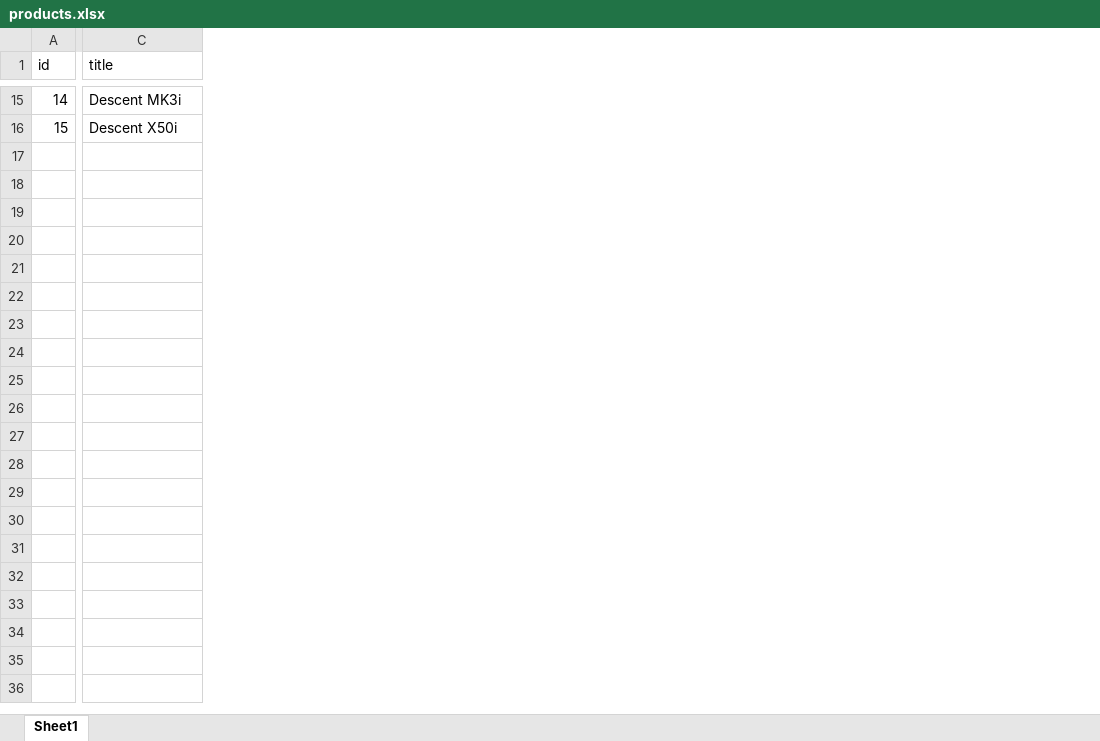
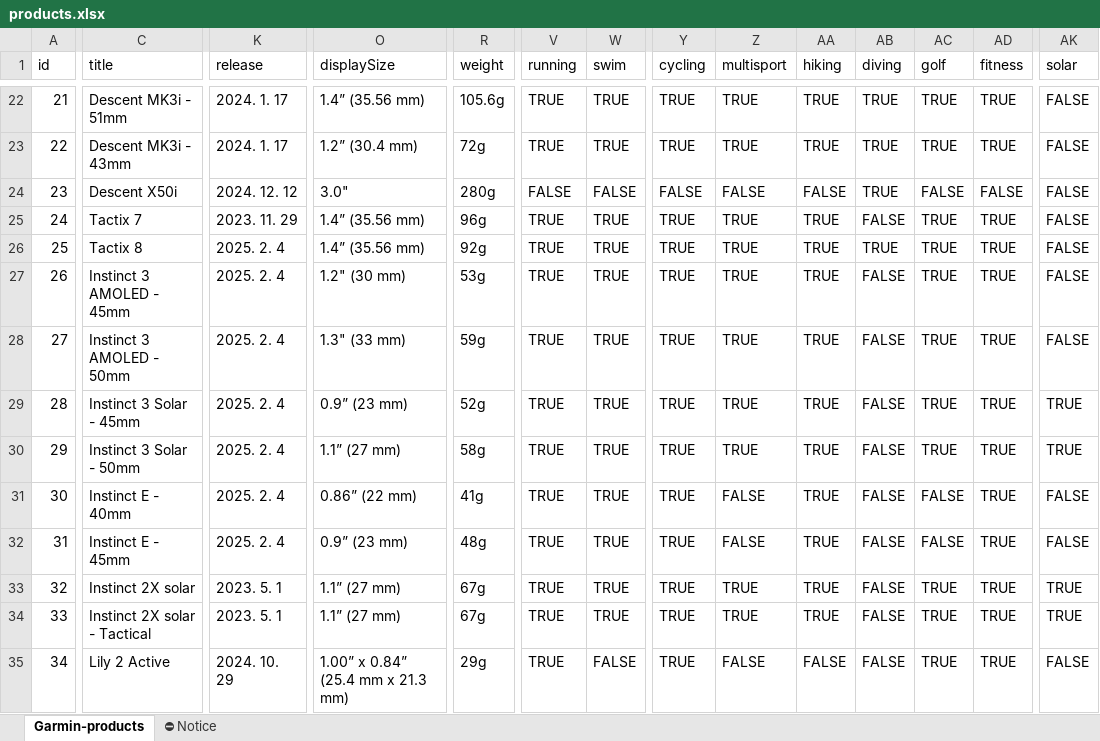
Before and after one commit to mscojl24/cobblesports, an Excel workbook: public/data/products.xlsx, sheet Garmin-products, drawn as a sheet; only a part is shown, gaps mark what is left out; values as stored, in another font and other column widths than the file's, no cell formats; charts and pictures and conditional formats and table styles not drawn; addresses are those after the commit; rows hold the shown columns only; the diff covers the shown part only; the diff names each change by its address in the sheet, - before the commit and + after, or states it on an @@ line.

```diff
--- a/public/data/products.xlsx (sheet Garmin-products)
+++ b/public/data/products.xlsx (sheet Garmin-products)
-sheet tab: Sheet1
+sheet tab: Garmin-products
+sheet tab: ⛔ Notice
+column K (release), row 22: 2024. 1. 17; row 24: 2024. 12. 12
+column O (displaySize), row 22: 1.4” (35.56 mm); row 24: 3.0"
+column R (weight), row 22: 105.6g; row 24: 280g
+column V (running), row 22: TRUE; row 24: FALSE
+column W (swim), row 22: TRUE; row 24: FALSE
+column Y (cycling), row 22: TRUE; row 24: FALSE
+column Z (multisport), row 22: TRUE; row 24: FALSE
+column AA (hiking), row 22: TRUE; row 24: FALSE
+column AB (diving), row 22: TRUE; row 24: TRUE
+column AC (golf), row 22: TRUE; row 24: FALSE
+column AD (fitness), row 22: TRUE; row 24: FALSE
+column AK (solar), row 22: FALSE; row 24: FALSE
@@ column A (id) renumbered between rows 5 and 24 @@
-C22 (title): Descent MK3i
+C22 (title): Descent MK3i - 51mm
+row 23: 22 | Descent MK3i - 43mm | 2024. 1. 17 | 1.2” (30.4 mm) | 72g | TRUE | TRUE | TRUE | TRUE | TRUE | TRUE | TRUE | TRUE | FALSE
+row 25: 24 | Tactix 7 | 2023. 11. 29 | 1.4” (35.56 mm) | 96g | TRUE | TRUE | TRUE | TRUE | TRUE | FALSE | TRUE | TRUE | FALSE
+row 26: 25 | Tactix 8 | 2025. 2. 4 | 1.4” (35.56 mm) | 92g | TRUE | TRUE | TRUE | TRUE | TRUE | TRUE | TRUE | TRUE | FALSE
+row 27: 26 | Instinct 3 AMOLED - 45mm | 2025. 2. 4 | 1.2" (30 mm) | 53g | TRUE | TRUE | TRUE | TRUE | TRUE | FALSE | TRUE | TRUE | FALSE
+row 28: 27 | Instinct 3 AMOLED - 50mm | 2025. 2. 4 | 1.3" (33 mm) | 59g | TRUE | TRUE | TRUE | TRUE | TRUE | FALSE | TRUE | TRUE | FALSE
+row 29: 28 | Instinct 3 Solar - 45mm | 2025. 2. 4 | 0.9” (23 mm) | 52g | TRUE | TRUE | TRUE | TRUE | TRUE | FALSE | TRUE | TRUE | TRUE
+row 30: 29 | Instinct 3 Solar - 50mm | 2025. 2. 4 | 1.1” (27 mm) | 58g | TRUE | TRUE | TRUE | TRUE | TRUE | FALSE | TRUE | TRUE | TRUE
+row 31: 30 | Instinct E - 40mm | 2025. 2. 4 | 0.86” (22 mm) | 41g | TRUE | TRUE | TRUE | FALSE | TRUE | FALSE | FALSE | TRUE | FALSE
+row 32: 31 | Instinct E - 45mm | 2025. 2. 4 | 0.9” (23 mm) | 48g | TRUE | TRUE | TRUE | FALSE | TRUE | FALSE | FALSE | TRUE | FALSE
+row 33: 32 | Instinct 2X solar | 2023. 5. 1 | 1.1” (27 mm) | 67g | TRUE | TRUE | TRUE | TRUE | TRUE | FALSE | TRUE | TRUE | TRUE
+row 34: 33 | Instinct 2X solar - Tactical | 2023. 5. 1 | 1.1” (27 mm) | 67g | TRUE | TRUE | TRUE | TRUE | TRUE | FALSE | TRUE | TRUE | TRUE
+row 35: 34 | Lily 2 Active | 2024. 10. 29 | 1.00” x 0.84” (25.4 mm x 21.3 mm) | 29g | TRUE | FALSE | TRUE | FALSE | FALSE | FALSE | TRUE | TRUE | FALSE
```
Also changed, not shown: 7 added rows, 1 added column, 3 removed columns and 90 edited cells elsewhere in this sheet, cell formats, charts or pictures, 4 other files.
